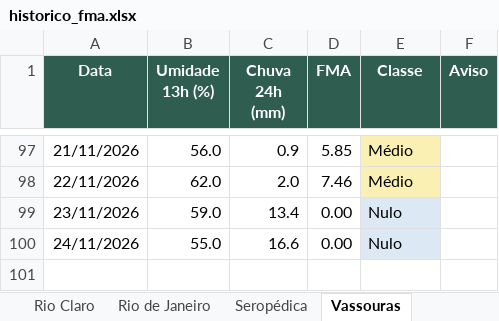
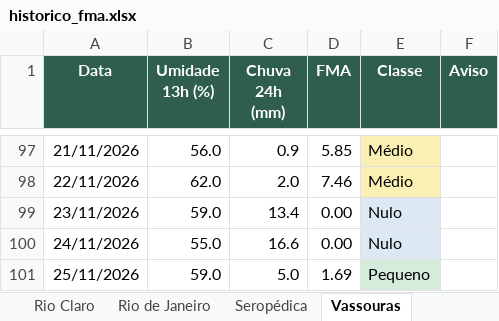
Before and after one commit to kovalsykib/painel-fma, an Excel workbook: docs/historico_fma.xlsx, sheet Vassouras, drawn as a sheet; only a part is shown, gaps mark what is left out; values as stored, in another font and other column widths than the file's, no borders; the diff names each change by its address in the sheet, - before the commit and + after, or states it on an @@ line.

```diff
--- a/docs/historico_fma.xlsx (sheet Vassouras)
+++ b/docs/historico_fma.xlsx (sheet Vassouras)
+row 101: 25/11/2026 | 59.0 | 5.0 | 1.69 | Pequeno
```
Also changed, not shown: sheet Mangaratiba, sheet Rio de Janeiro, sheet Piraí, sheet Rio Claro, sheet Engenheiro Paulo de Frontin, sheet Mendes, 9 more sheets, 33 other files.
